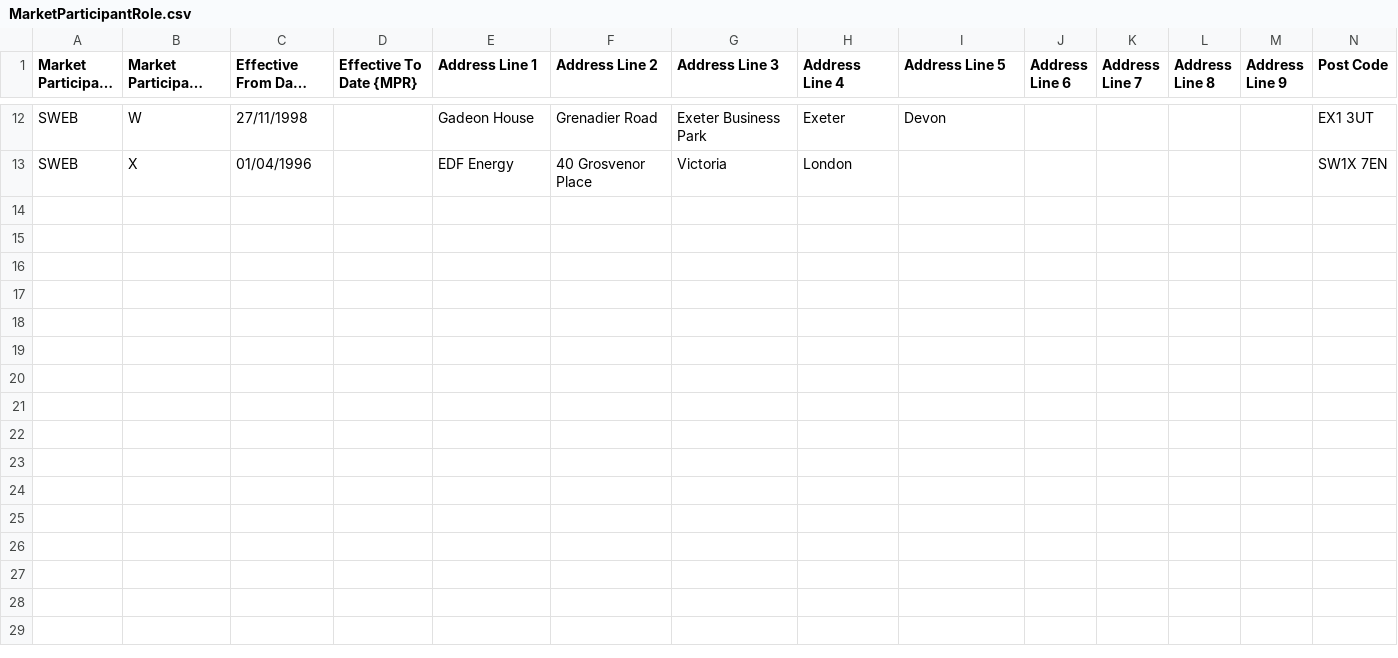
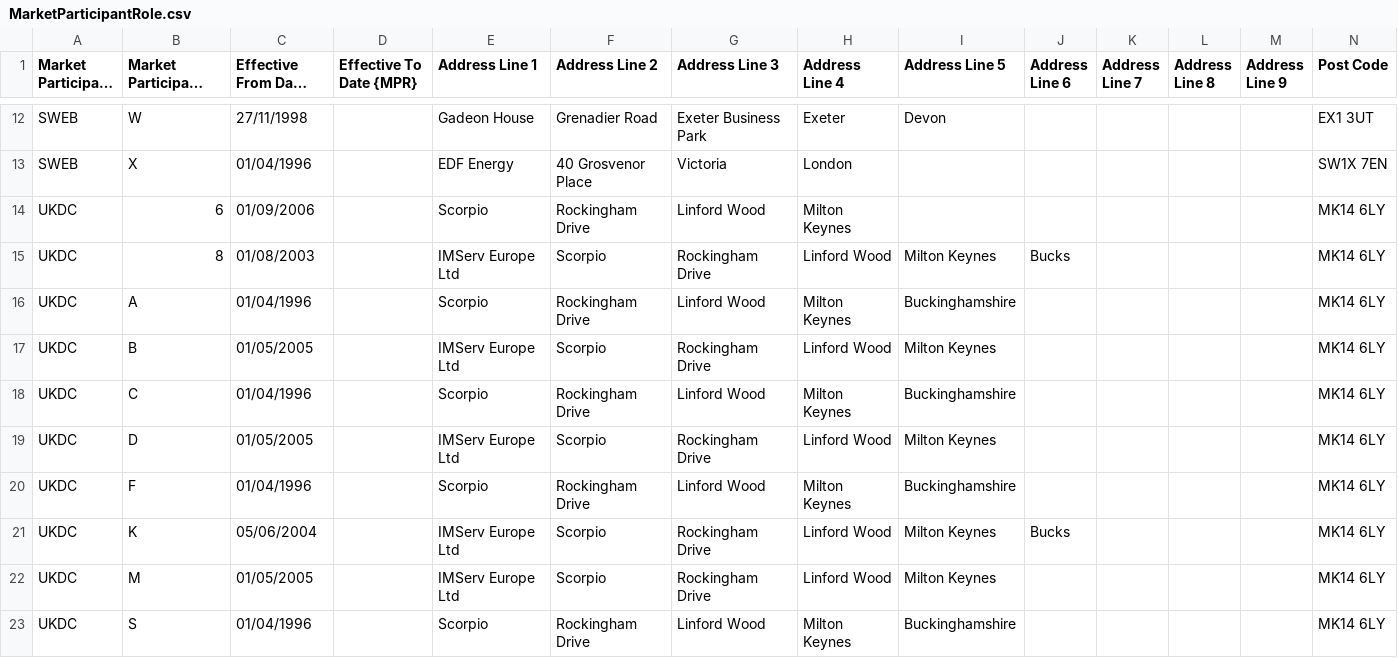
Before and after one commit to WessexWater/chellow, a CSV file: web/WEB-INF/mdd-test/MarketParticipantRole.csv, drawn as a sheet; only a part is shown, gaps mark what is left out; long unchanged cells end in …; rows hold the shown columns only; the diff names each change by its address in the sheet, - before the commit and + after, or states it on an @@ line.

```diff
--- a/web/WEB-INF/mdd-test/MarketParticipantRole.csv
+++ b/web/WEB-INF/mdd-test/MarketParticipantRole.csv
+row 14: UKDC | 6 | 01/09/2006 |  | Scorpio | Rockingham Drive | Linford Wood | Milton Keynes |  |  |  |  |  | MK14 6LY
+row 15: UKDC | 8 | 01/08/2003 |  | IMServ Europe Ltd | Scorpio | Rockingham Drive | Linford Wood | Milton Keynes | Bucks |  |  |  | MK14 6LY
+row 16: UKDC | A | 01/04/1996 |  | Scorpio | Rockingham Drive | Linford Wood | Milton Keynes | Buckinghamshire |  |  |  |  | MK14 6LY
+row 17: UKDC | B | 01/05/2005 |  | IMServ Europe Ltd | Scorpio | Rockingham Drive | Linford Wood | Milton Keynes |  |  |  |  | MK14 6LY
+row 18: UKDC | C | 01/04/1996 |  | Scorpio | Rockingham Drive | Linford Wood | Milton Keynes | Buckinghamshire |  |  |  |  | MK14 6LY
+row 19: UKDC | D | 01/05/2005 |  | IMServ Europe Ltd | Scorpio | Rockingham Drive | Linford Wood | Milton Keynes |  |  |  |  | MK14 6LY
+row 20: UKDC | F | 01/04/1996 |  | Scorpio | Rockingham Drive | Linford Wood | Milton Keynes | Buckinghamshire |  |  |  |  | MK14 6LY
+row 21: UKDC | K | 05/06/2004 |  | IMServ Europe Ltd | Scorpio | Rockingham Drive | Linford Wood | Milton Keynes | Bucks |  |  |  | MK14 6LY
+row 22: UKDC | M | 01/05/2005 |  | IMServ Europe Ltd | Scorpio | Rockingham Drive | Linford Wood | Milton Keynes |  |  |  |  | MK14 6LY
+row 23: UKDC | S | 01/04/1996 |  | Scorpio | Rockingham Drive | Linford Wood | Milton Keynes | Buckinghamshire |  |  |  |  | MK14 6LY
```
Also changed, not shown: 17 other files.
